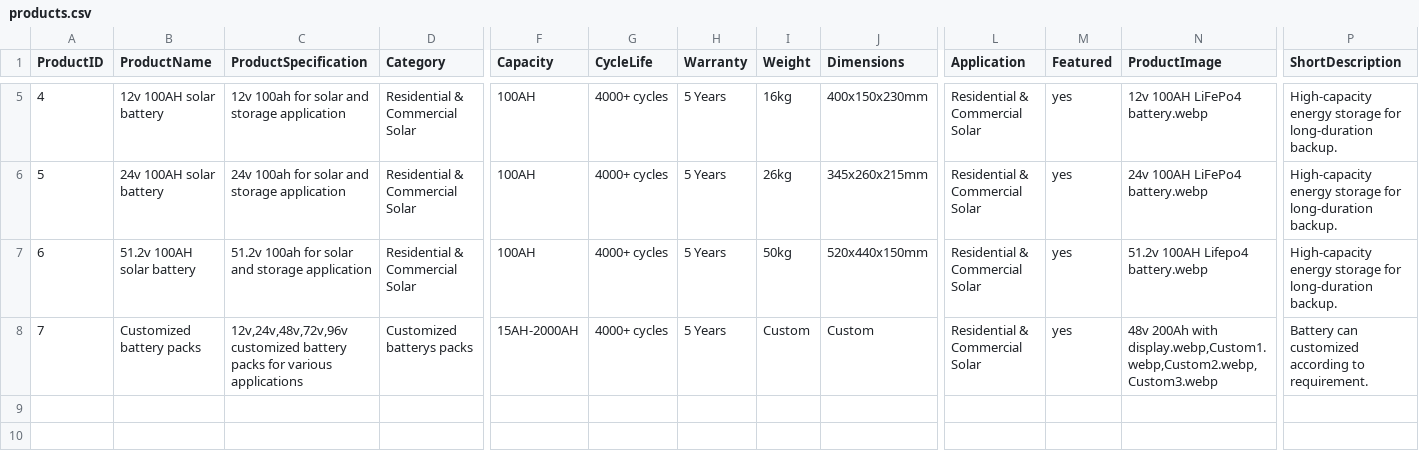
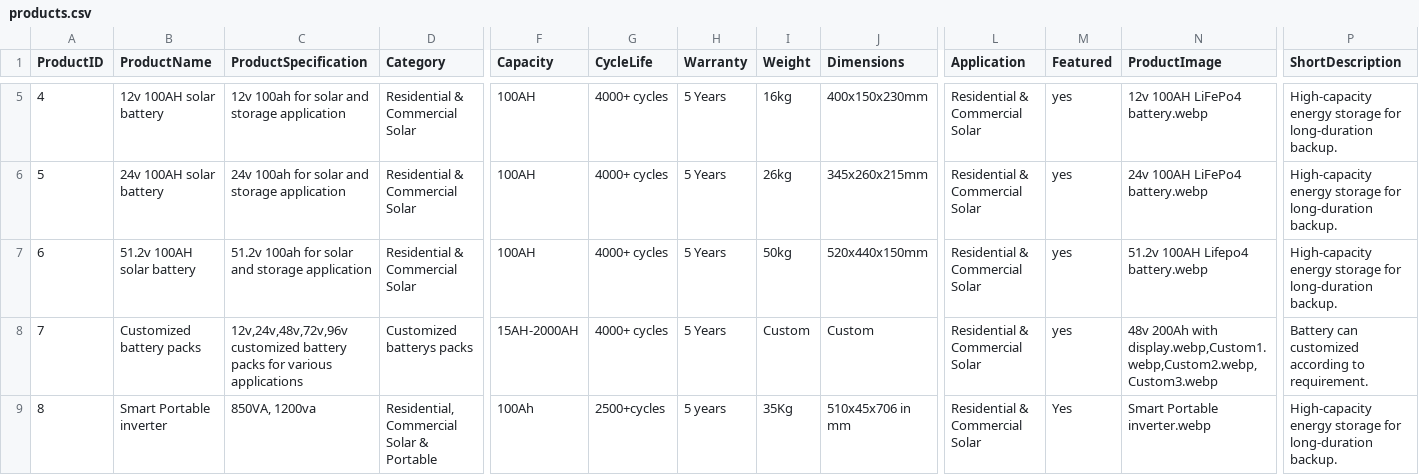
Before and after one commit to traicasolutions-pjcts/limac-website, a CSV file: public/product/products.csv, drawn as a sheet; only a part is shown, gaps mark what is left out; rows hold the shown columns only; the diff names each change by its address in the sheet, - before the commit and + after, or states it on an @@ line.

Commit message:
Added new product and changed decriptios

```diff
--- a/public/product/products.csv
+++ b/public/product/products.csv
+row 9: 8 | Smart Portable inverter | 850VA, 1200va | Residential, Commercial Solar & Portable | 100Ah | 2500+cycles | 5 years | 35Kg | 510x45x706 in mm | Residential & Commercial Solar | Yes | Smart Portable inverter.webp | High-capacity energy storage for long-duration backup.
```
Also changed, not shown: 5 other files.
